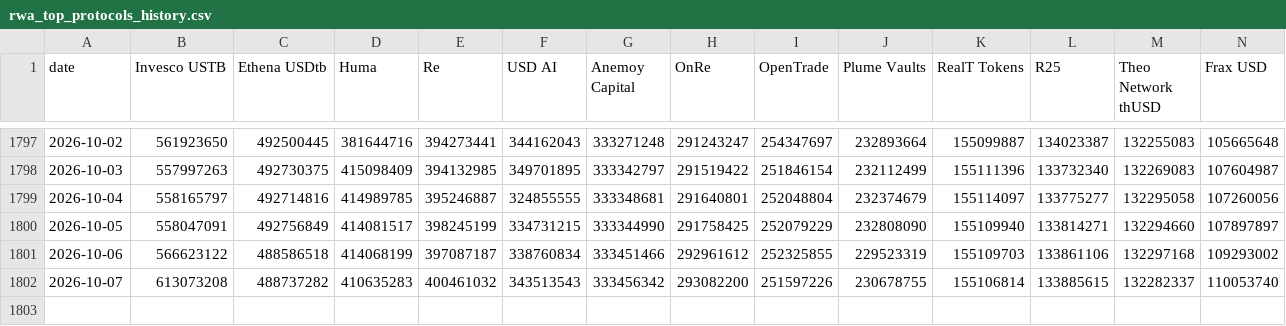
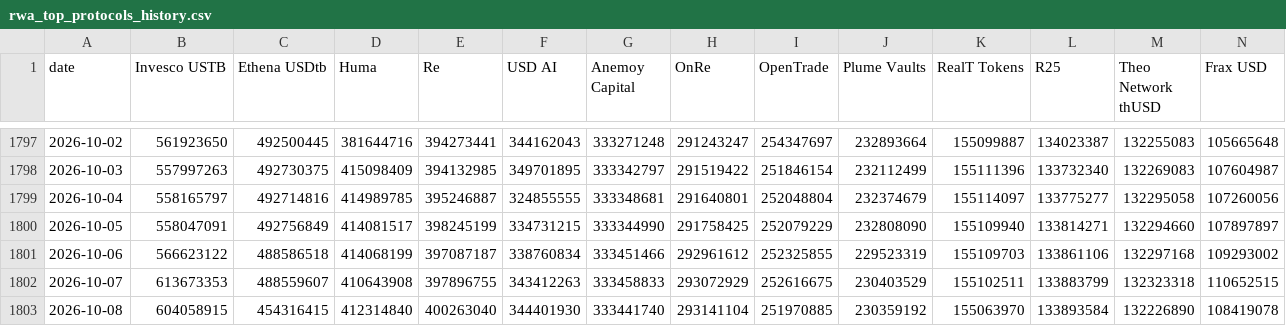
Before and after one commit to kittycapital/rwa-dashboard, a CSV file: data/rwa_top_protocols_history.csv, drawn as a sheet; only a part is shown, gaps mark what is left out; rows hold the shown columns only; the diff covers the shown part only; the diff names each change by its address in the sheet, - before the commit and + after, or states it on an @@ line.

```diff
--- a/data/rwa_top_protocols_history.csv
+++ b/data/rwa_top_protocols_history.csv
-B1802 (Invesco USTB): 613073208
+B1802 (Invesco USTB): 613673353
-C1802 (Ethena USDtb): 488737282
+C1802 (Ethena USDtb): 488559607
-D1802 (Huma): 410635283
+D1802 (Huma): 410643908
-E1802 (Re): 400461032
+E1802 (Re): 397896755
-F1802 (USD AI): 343513543
+F1802 (USD AI): 343412263
-G1802 (Anemoy Capital): 333456342
+G1802 (Anemoy Capital): 333458833
-H1802 (OnRe): 293082200
+H1802 (OnRe): 293072929
-I1802 (OpenTrade): 251597226
+I1802 (OpenTrade): 252616675
-J1802 (Plume Vaults): 230678755
+J1802 (Plume Vaults): 230403529
-K1802 (RealT Tokens): 155106814
+K1802 (RealT Tokens): 155102511
-L1802 (R25): 133885615
+L1802 (R25): 133883799
-M1802 (Theo Network thUSD): 132282337
+M1802 (Theo Network thUSD): 132323318
-N1802 (Frax USD): 110053740
+N1802 (Frax USD): 110652515
+row 1803: 2026-10-08 | 604058915 | 454316415 | 412314840 | 400263040 | 344401930 | 333441740 | 293141104 | 251970885 | 230359192 | 155063970 | 133893584 | 132226890 | 108419078
```
Also changed, not shown: 2 edited cells elsewhere in this file, data/rwa_category_history.csv, data/rwa_chains.csv, 3 other files.
